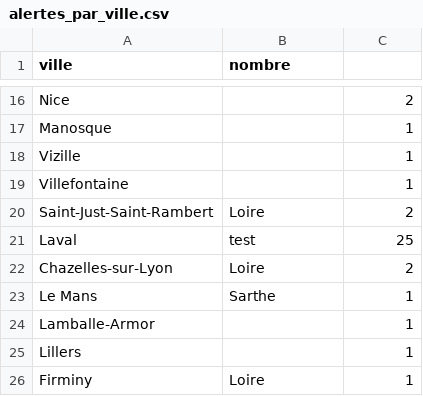
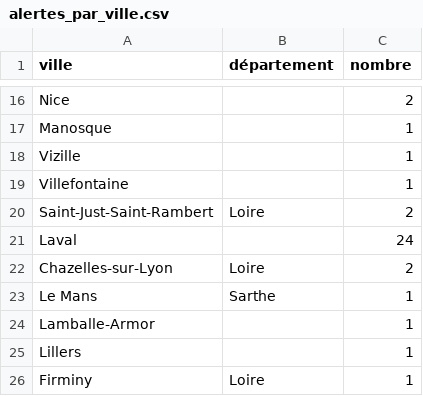
Before and after one commit to mathis-kdio/alerte-bombe-tracker, a CSV file: src/alertes_par_ville.csv, drawn as a sheet; only a part is shown, gaps mark what is left out; the diff names each change by its address in the sheet, - before the commit and + after, or states it on an @@ line.

```diff
--- a/src/alertes_par_ville.csv
+++ b/src/alertes_par_ville.csv
-B1: nombre
+B1: département
-C1: (empty)
+C1: nombre
-B21 (département): test
+B21 (département): (empty)
-C21 (nombre): 25
+C21 (nombre): 24
```
Also changed, not shown: 1 other file.
